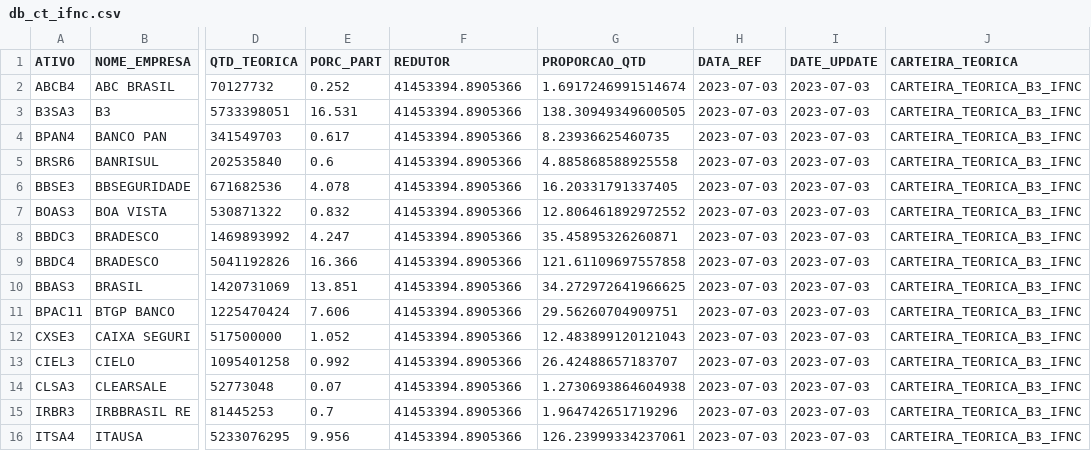
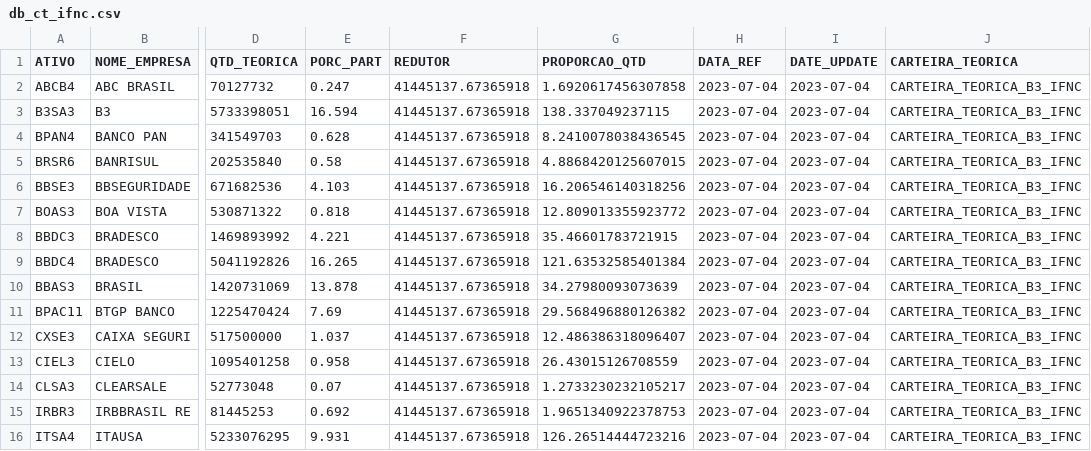
Before and after one commit to jnyjhow/portfolio_ds_mf, a CSV file: result/db_ct_ifnc.csv, drawn as a sheet; only a part is shown, gaps mark what is left out; the diff covers the shown part only; the diff names each change by its address in the sheet, - before the commit and + after, or states it on an @@ line.

```diff
--- a/result/db_ct_ifnc.csv
+++ b/result/db_ct_ifnc.csv
-E2 (PORC_PART): 0.252
+E2 (PORC_PART): 0.247
-F2:F16 (REDUTOR): 41453394.8905366
+F2:F16 (REDUTOR): 41445137.67365918
-G2 (PROPORCAO_QTD): 1.6917246991514674
+G2 (PROPORCAO_QTD): 1.6920617456307858
-H2:H16 (DATA_REF): 2023-07-03
+H2:H16 (DATA_REF): 2023-07-04
-I2:I16 (DATE_UPDATE): 2023-07-03
+I2:I16 (DATE_UPDATE): 2023-07-04
-E3 (PORC_PART): 16.531
+E3 (PORC_PART): 16.594
-G3 (PROPORCAO_QTD): 138.30949349600505
+G3 (PROPORCAO_QTD): 138.337049237115
-E4 (PORC_PART): 0.617
+E4 (PORC_PART): 0.628
-G4 (PROPORCAO_QTD): 8.23936625460735
+G4 (PROPORCAO_QTD): 8.2410078038436545
-E5 (PORC_PART): 0.6
+E5 (PORC_PART): 0.58
-G5 (PROPORCAO_QTD): 4.885868588925558
+G5 (PROPORCAO_QTD): 4.8868420125607015
-E6 (PORC_PART): 4.078
+E6 (PORC_PART): 4.103
-G6 (PROPORCAO_QTD): 16.20331791337405
+G6 (PROPORCAO_QTD): 16.206546140318256
-E7 (PORC_PART): 0.832
+E7 (PORC_PART): 0.818
-G7 (PROPORCAO_QTD): 12.806461892972552
+G7 (PROPORCAO_QTD): 12.809013355923772
-E8 (PORC_PART): 4.247
+E8 (PORC_PART): 4.221
-G8 (PROPORCAO_QTD): 35.45895326260871
+G8 (PROPORCAO_QTD): 35.46601783721915
-E9 (PORC_PART): 16.366
+E9 (PORC_PART): 16.265
-G9 (PROPORCAO_QTD): 121.61109697557858
+G9 (PROPORCAO_QTD): 121.63532585401384
-E10 (PORC_PART): 13.851
+E10 (PORC_PART): 13.878
-G10 (PROPORCAO_QTD): 34.272972641966625
+G10 (PROPORCAO_QTD): 34.27980093073639
-E11 (PORC_PART): 7.606
+E11 (PORC_PART): 7.69
-G11 (PROPORCAO_QTD): 29.56260704909751
+G11 (PROPORCAO_QTD): 29.568496880126382
-E12 (PORC_PART): 1.052
+E12 (PORC_PART): 1.037
-G12 (PROPORCAO_QTD): 12.483899120121043
+G12 (PROPORCAO_QTD): 12.486386318096407
-E13 (PORC_PART): 0.992
+E13 (PORC_PART): 0.958
-G13 (PROPORCAO_QTD): 26.42488657183707
+G13 (PROPORCAO_QTD): 26.43015126708559
-G14 (PROPORCAO_QTD): 1.2730693864604938
+G14 (PROPORCAO_QTD): 1.2733230232105217
-E15 (PORC_PART): 0.7
+E15 (PORC_PART): 0.692
-G15 (PROPORCAO_QTD): 1.964742651719296
+G15 (PROPORCAO_QTD): 1.9651340922378753
-E16 (PORC_PART): 9.956
+E16 (PORC_PART): 9.931
-G16 (PROPORCAO_QTD): 126.23999334237061
+G16 (PROPORCAO_QTD): 126.26514444723216
```
Also changed, not shown: 24 edited cells elsewhere in this file, result/db_ct_icon.csv, result/db_ct_icon_mod_setor.csv, 29 other files.
